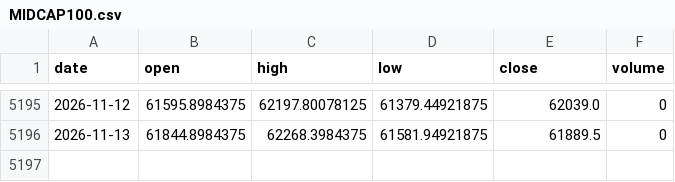
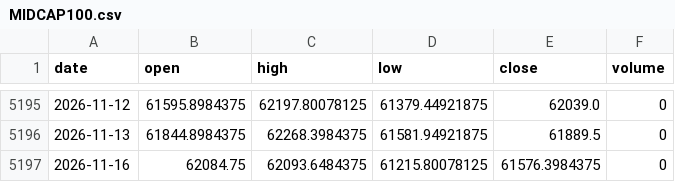
Before and after one commit to akadvisor3-tech/earn-india-market-data, a CSV file: data/indices/MIDCAP100.csv, drawn as a sheet; only a part is shown, gaps mark what is left out.

```diff
--- a/data/indices/MIDCAP100.csv
+++ b/data/indices/MIDCAP100.csv
@@ -5196 +5196,2 @@ date,open,high,low,close,volume
 2026-11-13,61844.8984375,62268.3984375,61581.94921875,61889.5,0
+2026-11-16,62084.75,62093.6484375,61215.80078125,61576.3984375,0
```
Also changed, not shown: data/indices/BANKNIFTY.csv, data/indices/FINNIFTY.csv, 2 other files.
